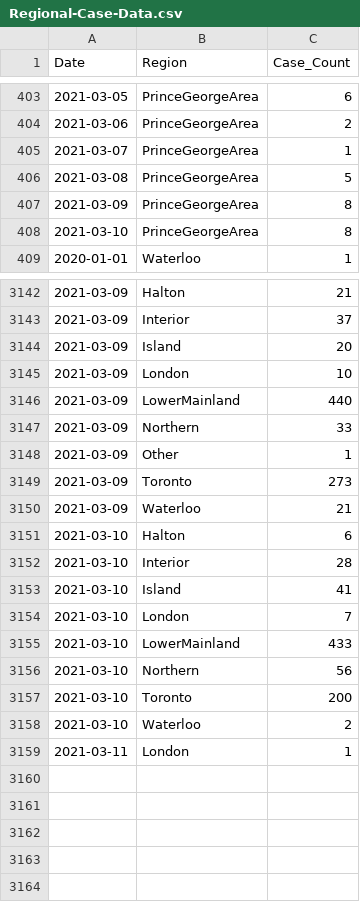
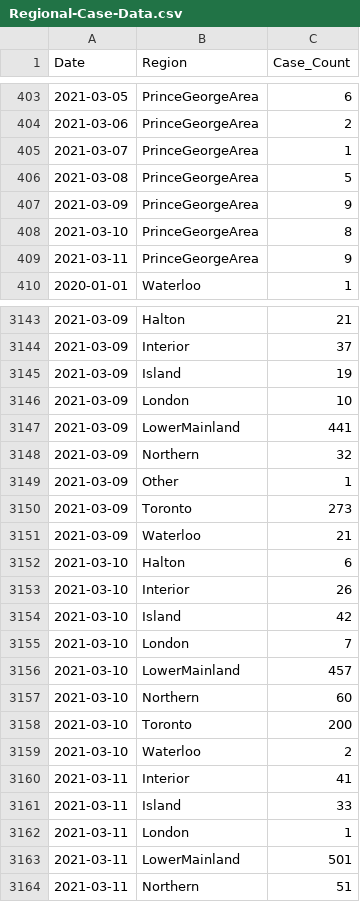
Before and after one commit to peliopoulos/COVID, a CSV file: Regional-Case-Data.csv, drawn as a sheet; only a part is shown, gaps mark what is left out; the diff covers the shown part only.

Commit message:
update files

```diff
--- a/Regional-Case-Data.csv
+++ b/Regional-Case-Data.csv
@@ -406,4 +406,5 @@ Date,Region,Case_Count
 2021-03-08,PrinceGeorgeArea,5
-2021-03-09,PrinceGeorgeArea,8
+2021-03-09,PrinceGeorgeArea,9
 2021-03-10,PrinceGeorgeArea,8
+2021-03-11,PrinceGeorgeArea,9
 2020-01-01,Waterloo,1
@@ -3143,6 +3144,6 @@ Date,Region,Case_Count
 2021-03-09,Interior,37
-2021-03-09,Island,20
+2021-03-09,Island,19
 2021-03-09,London,10
-2021-03-09,LowerMainland,440
-2021-03-09,Northern,33
+2021-03-09,LowerMainland,441
+2021-03-09,Northern,32
 2021-03-09,Other,1
@@ -3151,9 +3152,13 @@ Date,Region,Case_Count
 2021-03-10,Halton,6
-2021-03-10,Interior,28
-2021-03-10,Island,41
+2021-03-10,Interior,26
+2021-03-10,Island,42
 2021-03-10,London,7
-2021-03-10,LowerMainland,433
-2021-03-10,Northern,56
+2021-03-10,LowerMainland,457
+2021-03-10,Northern,60
 2021-03-10,Toronto,200
 2021-03-10,Waterloo,2
+2021-03-11,Interior,41
+2021-03-11,Island,33
 2021-03-11,London,1
+2021-03-11,LowerMainland,501
+2021-03-11,Northern,51
```
Also changed, not shown: 13 edited cells elsewhere in this file.
